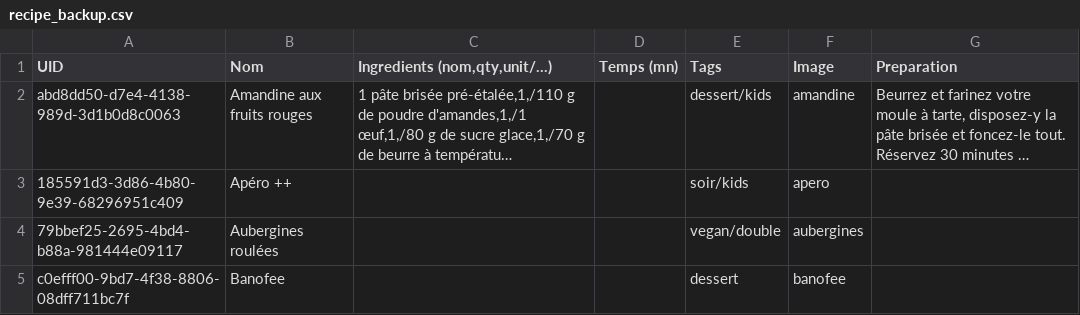
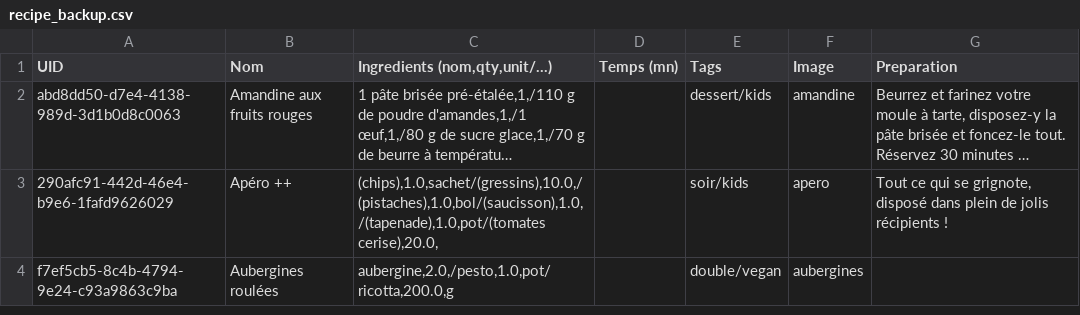
Before and after one commit to juvarlet/a_table, a CSV file: backup/recipe_backup.csv, drawn as a sheet; only a part is shown; long unchanged cells end in …; removed rows and columns are numbered as before the commit, all else as after; the diff covers the shown part only; the diff names each change by its address in the sheet, - before the commit and + after, or states it on an @@ line.

Commit message:
update recipe

```diff
--- a/backup/recipe_backup.csv
+++ b/backup/recipe_backup.csv
-A3 (UID): 185591d3-3d86-4b80-9e39-68296951c409
+A3 (UID): 290afc91-442d-46e4-b9e6-1fafd9626029
-C3 (Ingredients (nom,qty,unit/...)): (empty)
+C3 (Ingredients (nom,qty,unit/...)): (chips),1.0,sachet/(gressins),10.0,/(pistaches),1.0,bol/(saucisson),1.0,/(tapenade),1.0,pot/(tomates cerise),20.0,
-G3 (Preparation): (empty)
+G3 (Preparation): Tout ce qui se grignote, disposé dans plein de jolis récipients !
-A4 (UID): 79bbef25-2695-4bd4-b88a-981444e09117
+A4 (UID): f7ef5cb5-8c4b-4794-9e24-c93a9863c9ba
-C4 (Ingredients (nom,qty,unit/...)): (empty)
+C4 (Ingredients (nom,qty,unit/...)): aubergine,2.0,/pesto,1.0,pot/ricotta,200.0,g
-E4 (Tags): vegan/double
+E4 (Tags): double/vegan
-row 5: c0efff00-9bd7-4f38-8806-08dff711bc7f | Banofee |  |  | dessert | banofee
```
Also changed, not shown: 3 added rows, 2 removed rows and 5 edited cells elsewhere in this file, MesRecettes.csv.
